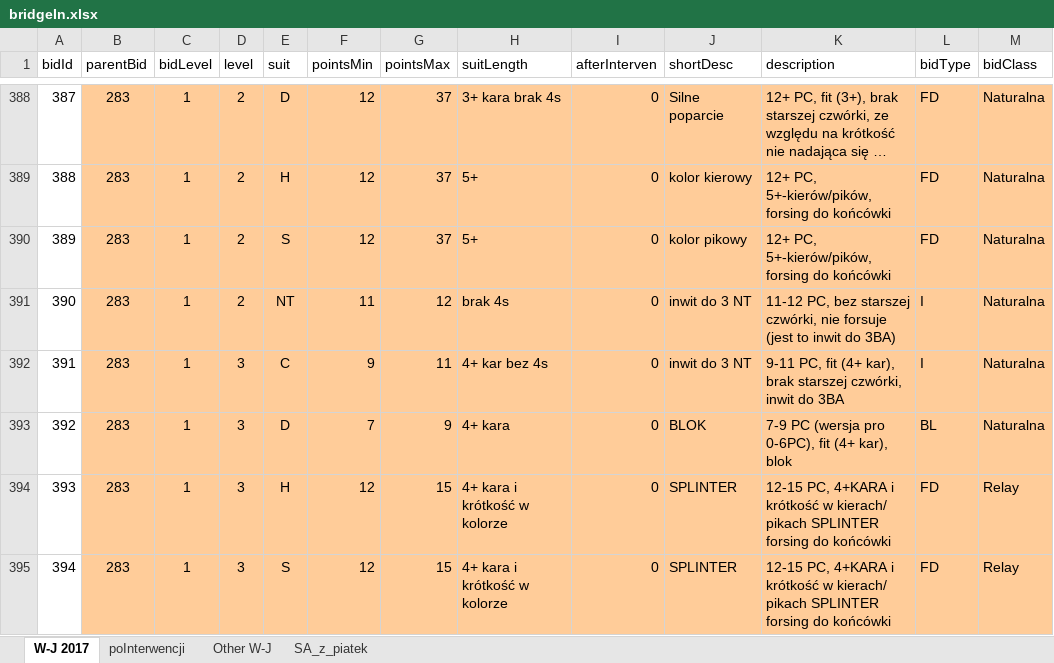
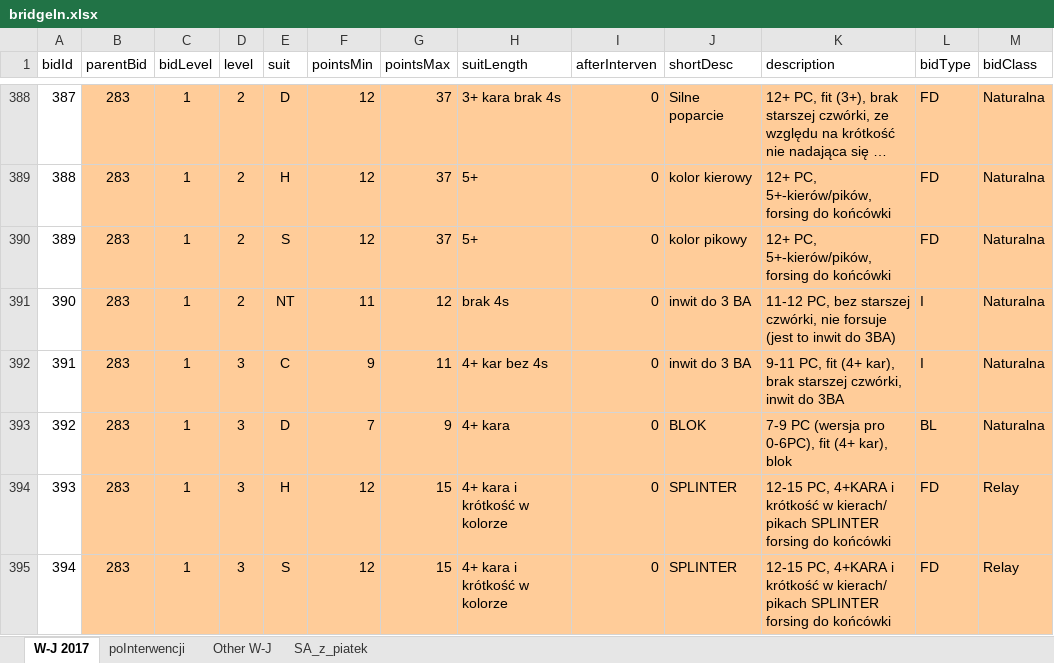
Before and after one commit to prubach/WebBridgeBidding, an Excel workbook: bridgeIn.xlsx, sheet W-J 2017, drawn as a sheet; only a part is shown, gaps mark what is left out; long unchanged cells end in …; values as stored, in another font and other column widths than the file's, no borders; the diff covers the shown part only; the diff names each change by its address in the sheet, - before the commit and + after, or states it on an @@ line.

```diff
--- a/bridgeIn.xlsx (sheet W-J 2017)
+++ b/bridgeIn.xlsx (sheet W-J 2017)
-J391:J392 (shortDesc): inwit do 3 NT
+J391:J392 (shortDesc): inwit do 3 BA
```
Also changed, not shown: 64 edited cells elsewhere in this sheet.
